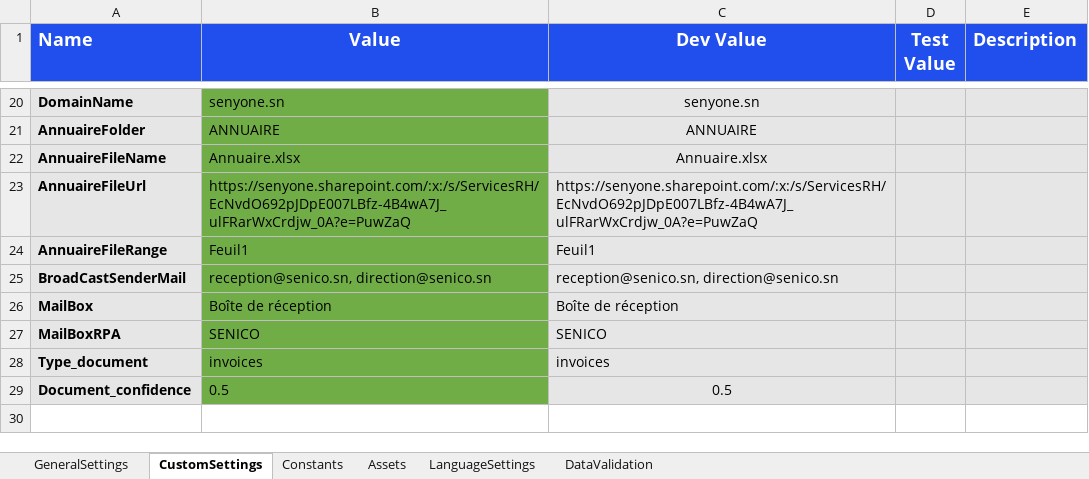
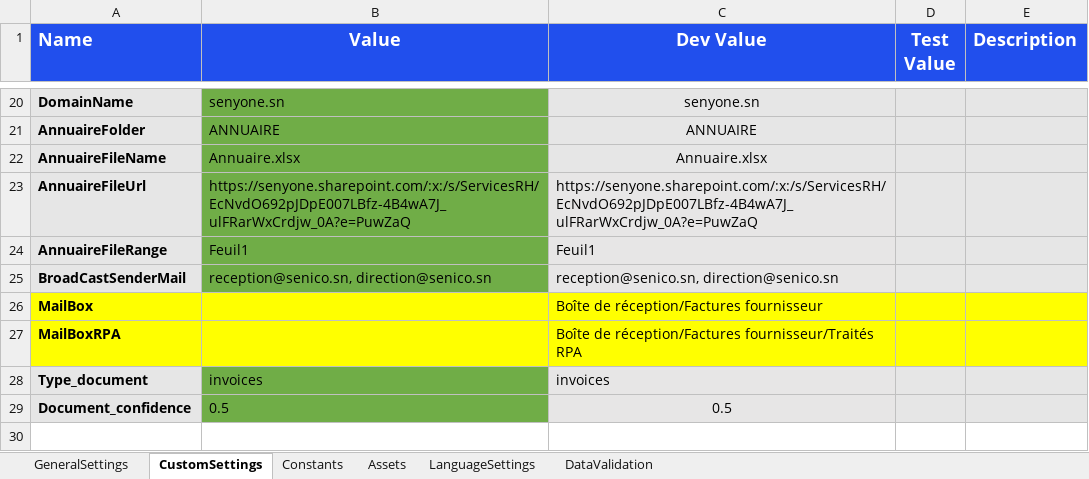
Before and after one commit to SenyoneDev/rpa-senico-factures-frs, an Excel workbook: Configuration/Config_AR.xlsx, sheet CustomSettings, drawn as a sheet; only a part is shown, gaps mark what is left out; values as stored, in another font and other column widths than the file's, no borders; the diff names each change by its address in the sheet, - before the commit and + after, or states it on an @@ line.

```diff
--- a/Configuration/Config_AR.xlsx (sheet CustomSettings)
+++ b/Configuration/Config_AR.xlsx (sheet CustomSettings)
-A26:A27 fill: #E6E6E6
+A26:A27 fill: #FFFF00
-B26 (Value): Boîte de réception
+B26 (Value): (empty)
-B26:B27 fill: #70AD47
+B26:B27 fill: #FFFF00
-C26 (Dev Value): Boîte de réception
+C26 (Dev Value): Boîte de réception/Factures fournisseur
-C26:C27 fill: #E7E6E6
+C26:C27 fill: #FFFF00
-D26:E27 fill: #E6E6E6
+D26:E27 fill: #FFFF00
-B27 (Value): SENICO
+B27 (Value): (empty)
-C27 (Dev Value): SENICO
+C27 (Dev Value): Boîte de réception/Factures fournisseur/Traités RPA
```
Also changed, not shown: 11 other files.
